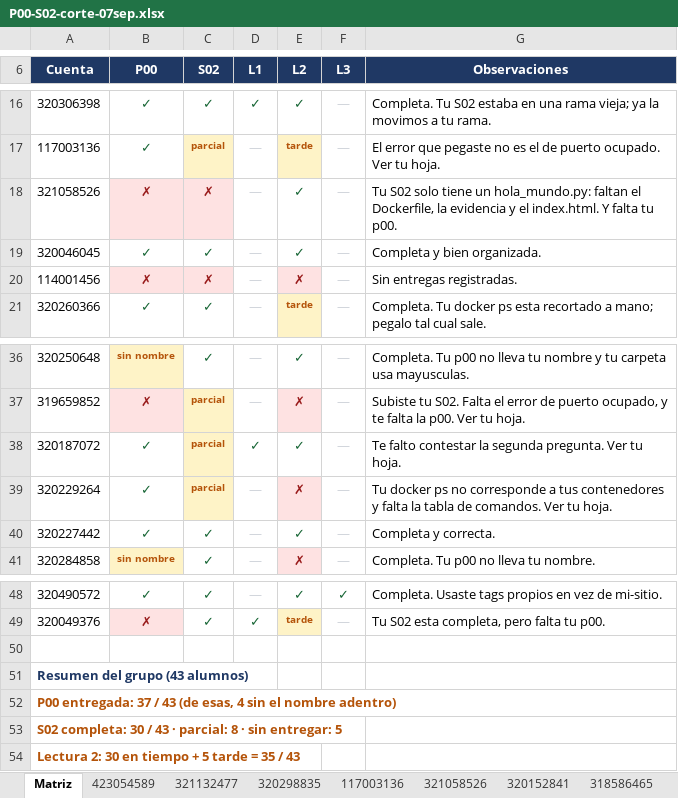
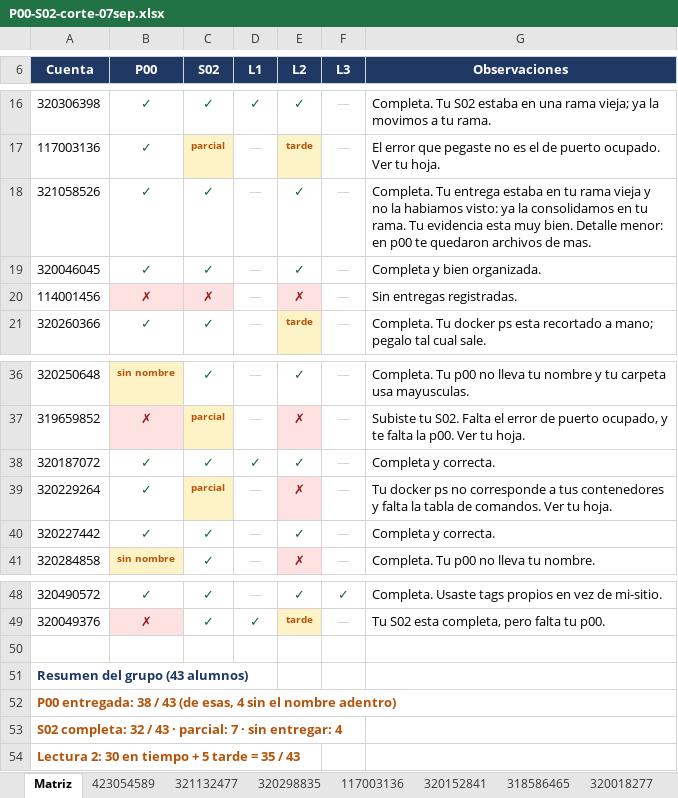
Before and after one commit to OscarRuiz21/sd-2027-1, an Excel workbook: calificaciones/P00-S02-corte-07sep.xlsx, sheet Matriz, drawn as a sheet; only a part is shown, gaps mark what is left out; values as stored, in another font and other column widths than the file's, no borders; the diff names each change by its address in the sheet, - before the commit and + after, or states it on an @@ line.

Commit message:
Corrige el corte: dos entregas que estaban en ramas viejas y no se habian visto

```diff
--- a/calificaciones/P00-S02-corte-07sep.xlsx (sheet Matriz)
+++ b/calificaciones/P00-S02-corte-07sep.xlsx (sheet Matriz)
-sheet tab: 321058526
-B18 (P00): ✗
+B18 (P00): ✓
@@ B18:C18 fill: #FEE2E2 → none, text colour: #991B1B → #166534 @@
-C18 (S02): ✗
+C18 (S02): ✓
-G18 (Observaciones): Tu S02 solo tiene un hola_mundo.py: faltan el Dockerfile, la evidencia y el index.html. Y falta tu p00.
+G18 (Observaciones): Completa. Tu entrega estaba en tu rama vieja y no la habiamos visto: ya la consolidamos en tu rama. Tu evidencia esta muy bien. Detalle menor: en p00 te quedaron archivos de mas.
-C38 (S02): parcial
+C38 (S02): ✓
@@ C38 fill: #FEF3C7 → none, text colour: #B45309 → #166534, text size: larger @@
-G38 (Observaciones): Te falto contestar la segunda pregunta. Ver tu hoja.
+G38 (Observaciones): Completa y correcta.
-A52 (Cuenta): P00 entregada: 37 / 43…
+A52 (Cuenta): P00 entregada: 38 / 43…
-A53 (Cuenta): S02 completa: 30 / 43 · parcial: 8 · sin entregar: 5
+A53 (Cuenta): S02 completa: 32 / 43 · parcial: 7 · sin entregar: 4
```
Also changed, not shown: other sheet tabs.
